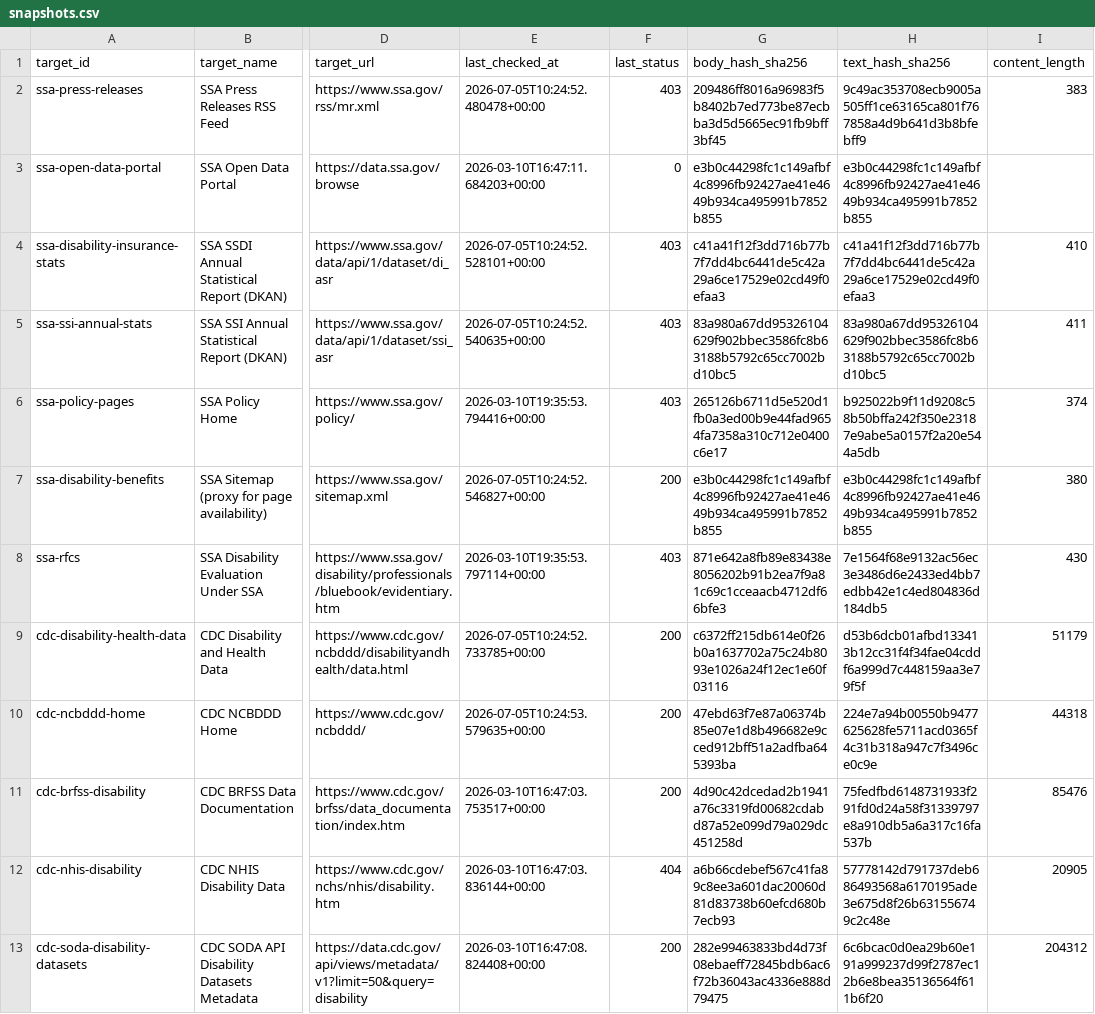
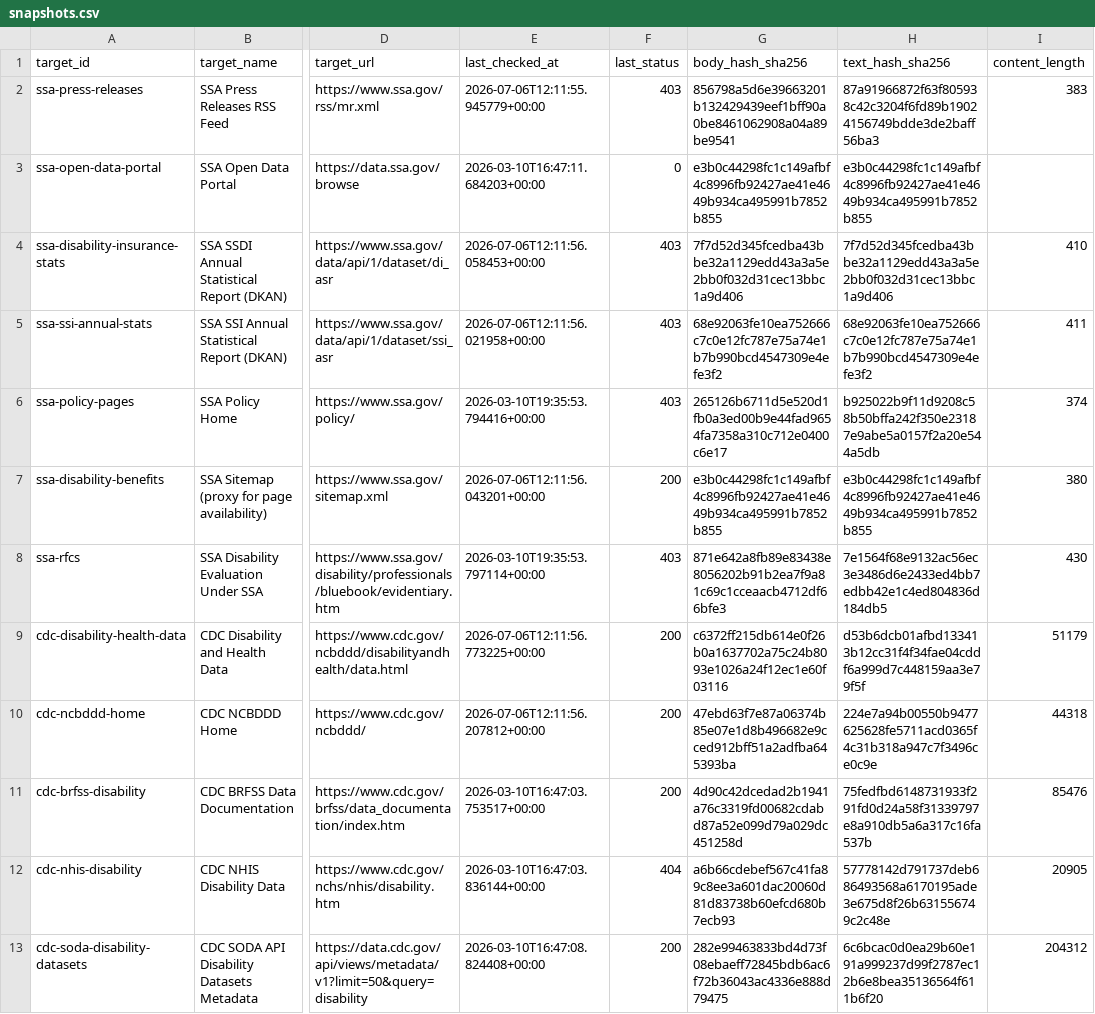
Before and after one commit to dbotana/disability-data-archives, a CSV file: data/snapshots.csv, drawn as a sheet; only a part is shown, gaps mark what is left out; the diff covers the shown part only; the diff names each change by its address in the sheet, - before the commit and + after, or states it on an @@ line.

```diff
--- a/data/snapshots.csv
+++ b/data/snapshots.csv
-E2 (last_checked_at): 2026-07-05T10:24:52.480478+00:00
+E2 (last_checked_at): 2026-07-06T12:11:55.945779+00:00
-G2 (body_hash_sha256): 209486ff8016a96983f5b8402b7ed773be87ecbba3d5d5665ec91fb9bff3bf45
+G2 (body_hash_sha256): 856798a5d6e39663201b132429439eef1bff90a0be8461062908a04a89be9541
-H2 (text_hash_sha256): 9c49ac353708ecb9005a505ff1ce63165ca801f767858a4d9b641d3b8bfebff9
+H2 (text_hash_sha256): 87a91966872f63f805938c42c3204f6fd89b19024156749bdde3de2baff56ba3
-E4 (last_checked_at): 2026-07-05T10:24:52.528101+00:00
+E4 (last_checked_at): 2026-07-06T12:11:56.058453+00:00
-G4 (body_hash_sha256): c41a41f12f3dd716b77b7f7dd4bc6441de5c42a29a6ce17529e02cd49f0efaa3
+G4 (body_hash_sha256): 7f7d52d345fcedba43bbe32a1129edd43a3a5e2bb0f032d31cec13bbc1a9d406
-H4 (text_hash_sha256): c41a41f12f3dd716b77b7f7dd4bc6441de5c42a29a6ce17529e02cd49f0efaa3
+H4 (text_hash_sha256): 7f7d52d345fcedba43bbe32a1129edd43a3a5e2bb0f032d31cec13bbc1a9d406
-E5 (last_checked_at): 2026-07-05T10:24:52.540635+00:00
+E5 (last_checked_at): 2026-07-06T12:11:56.021958+00:00
-G5 (body_hash_sha256): 83a980a67dd95326104629f902bbec3586fc8b63188b5792c65cc7002bd10bc5
+G5 (body_hash_sha256): 68e92063fe10ea752666c7c0e12fc787e75a74e1b7b990bcd4547309e4efe3f2
-H5 (text_hash_sha256): 83a980a67dd95326104629f902bbec3586fc8b63188b5792c65cc7002bd10bc5
+H5 (text_hash_sha256): 68e92063fe10ea752666c7c0e12fc787e75a74e1b7b990bcd4547309e4efe3f2
-E7 (last_checked_at): 2026-07-05T10:24:52.546827+00:00
+E7 (last_checked_at): 2026-07-06T12:11:56.043201+00:00
-E9 (last_checked_at): 2026-07-05T10:24:52.733785+00:00
+E9 (last_checked_at): 2026-07-06T12:11:56.773225+00:00
-E10 (last_checked_at): 2026-07-05T10:24:53.579635+00:00
+E10 (last_checked_at): 2026-07-06T12:11:56.207812+00:00
```
Also changed, not shown: 115 edited cells elsewhere in this file, 1 other file.
